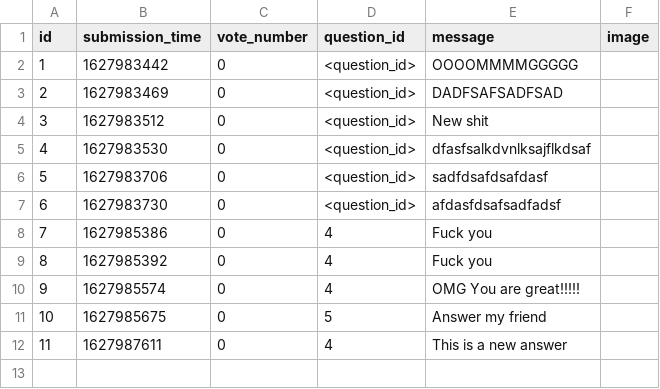
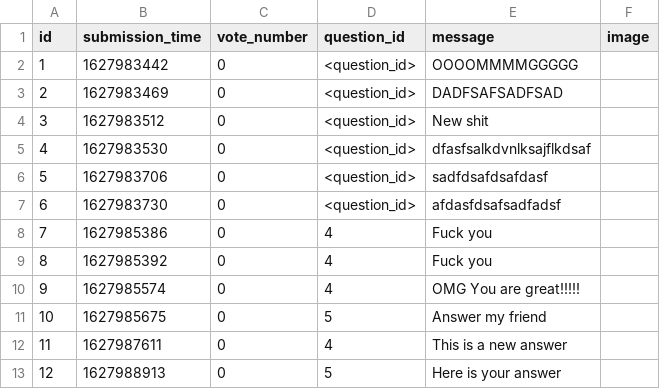
Before and after one commit to CodecoolGlobal/ask-mate-3-python-tamasstephen, a CSV file: sample_data/test_answers.csv, drawn as a sheet; the diff names each change by its address in the sheet, - before the commit and + after, or states it on an @@ line.

```diff
--- a/sample_data/test_answers.csv
+++ b/sample_data/test_answers.csv
+row 13: 12 | 1627988913 | 0 | 5 | Here is your answer
```
Also changed, not shown: sample_data/test_questions.csv, 2 other files.
